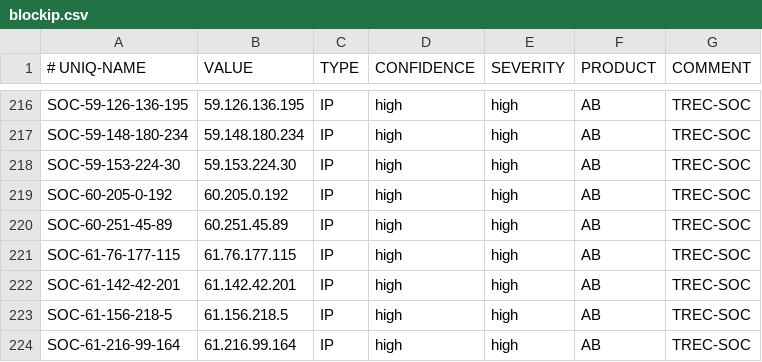
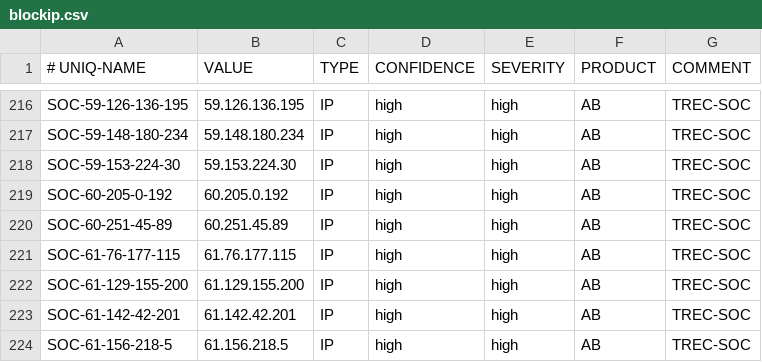
Before and after one commit to 0124stevenkuo/ipblock, a CSV file: blockip.csv, drawn as a sheet; only a part is shown, gaps mark what is left out; the shorter side is filled out with more unchanged rows.

```diff
--- a/blockip.csv
+++ b/blockip.csv
@@ -221,2 +221,3 @@ SOC-60-251-45-89,60.251.45.89,IP,high,high,AB,TREC-SOC
 SOC-61-76-177-115,61.76.177.115,IP,high,high,AB,TREC-SOC
+SOC-61-129-155-200,61.129.155.200,IP,high,high,AB,TREC-SOC
 SOC-61-142-42-201,61.142.42.201,IP,high,high,AB,TREC-SOC
```
